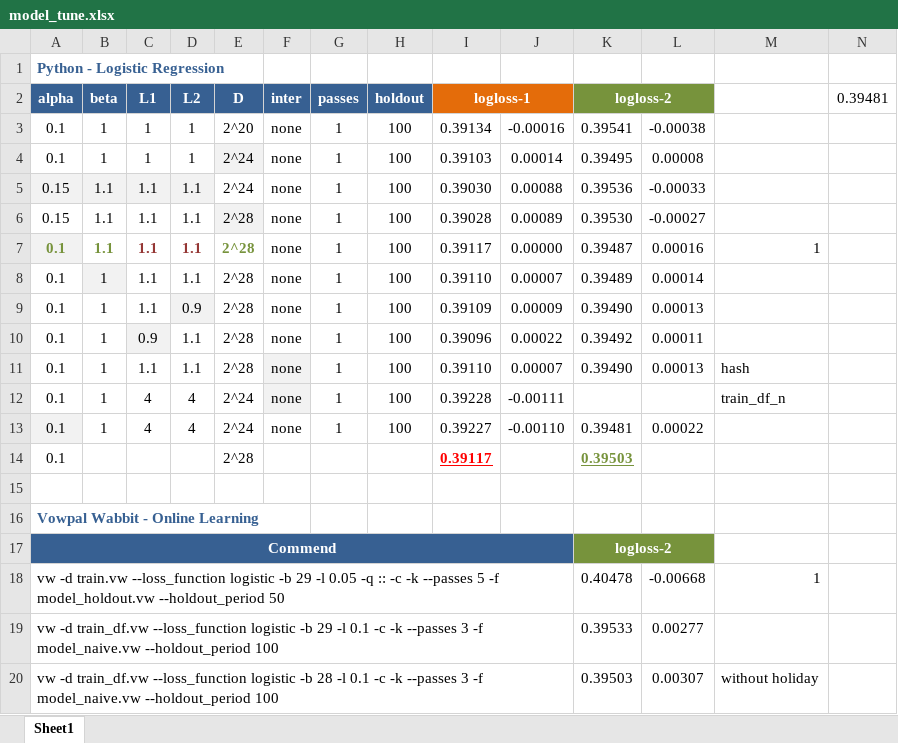
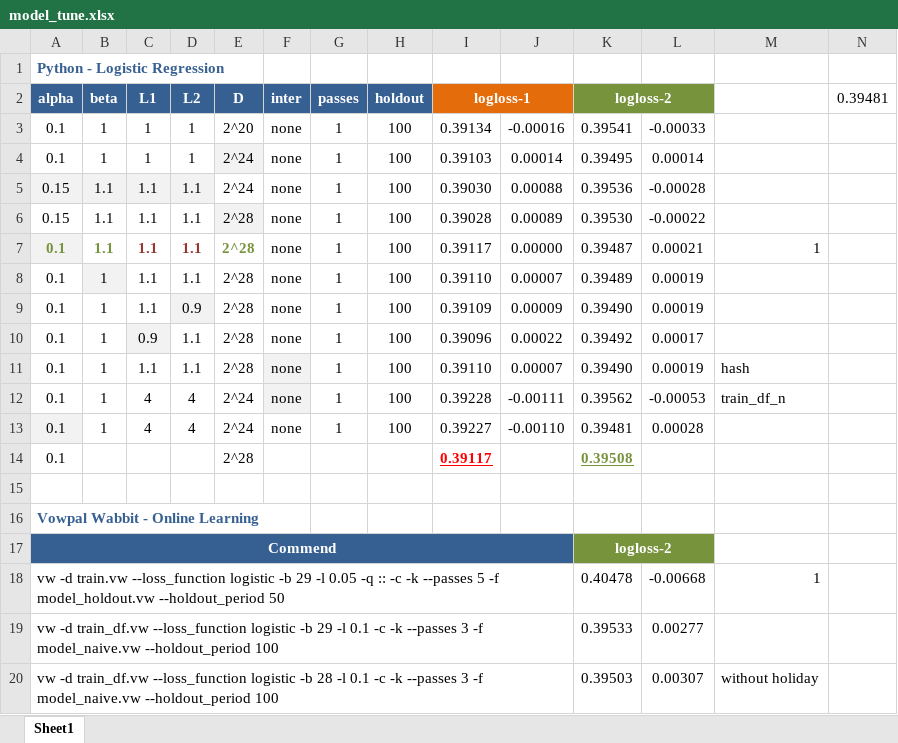
Before and after one commit to ivanliu1989/AVAZU-CTR-Prediction, an Excel workbook: model_tune.xlsx, sheet Sheet1, drawn as a sheet; only a part is shown; values as stored, in another font and other column widths than the file's, no borders; conditional formats not drawn; the diff names each change by its address in the sheet, - before the commit and + after, or states it on an @@ line.

```diff
--- a/model_tune.xlsx (sheet Sheet1)
+++ b/model_tune.xlsx (sheet Sheet1)
-L3: -0.00038
+L3: -0.00033
-L4: 0.00008
+L4: 0.00014
-L5: -0.00033
+L5: -0.00028
-L6: -0.00027
+L6: -0.00022
-L7: 0.00016
+L7: 0.00021
-L8: 0.00014
+L8: 0.00019
-L9: 0.00013
+L9: 0.00019
-L10: 0.00011
+L10: 0.00017
-L11: 0.00013
+L11: 0.00019
-K12 (logloss-2): (empty)
+K12 (logloss-2): 0.39562
-L12: (empty)
+L12: -0.00053
-L13: 0.00022
+L13: 0.00028
-K14 (logloss-2): 0.39503
+K14 (logloss-2): 0.39508
```
Also changed, not shown: 1 other file.
